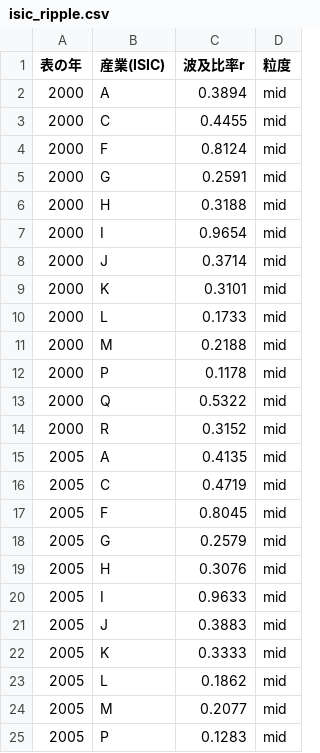
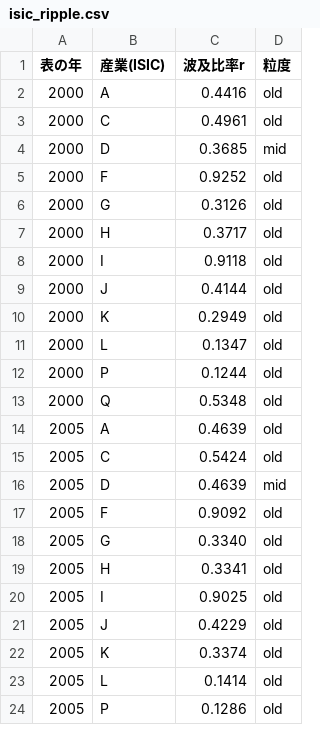
Before and after one commit to nexus-ai-2045/public-interest-lens, a CSV file: data/derived/io-ripple-v1/isic_ripple.csv, drawn as a sheet; only a part is shown; the diff covers the shown part only.

```diff
--- a/data/derived/io-ripple-v1/isic_ripple.csv
+++ b/data/derived/io-ripple-v1/isic_ripple.csv
@@ -1,25 +1,24 @@
 表の年,産業(ISIC),波及比率r,粒度
-2000,A,0.3894,mid
-2000,C,0.4455,mid
-2000,F,0.8124,mid
-2000,G,0.2591,mid
-2000,H,0.3188,mid
-2000,I,0.9654,mid
-2000,J,0.3714,mid
-2000,K,0.3101,mid
-2000,L,0.1733,mid
-2000,M,0.2188,mid
-2000,P,0.1178,mid
-2000,Q,0.5322,mid
-2000,R,0.3152,mid
-2005,A,0.4135,mid
-2005,C,0.4719,mid
-2005,F,0.8045,mid
-2005,G,0.2579,mid
-2005,H,0.3076,mid
-2005,I,0.9633,mid
-2005,J,0.3883,mid
-2005,K,0.3333,mid
-2005,L,0.1862,mid
-2005,M,0.2077,mid
-2005,P,0.1283,mid
+2000,A,0.4416,old
+2000,C,0.4961,old
+2000,D,0.3685,mid
+2000,F,0.9252,old
+2000,G,0.3126,old
+2000,H,0.3717,old
+2000,I,0.9118,old
+2000,J,0.4144,old
+2000,K,0.2949,old
+2000,L,0.1347,old
+2000,P,0.1244,old
+2000,Q,0.5348,old
+2005,A,0.4639,old
+2005,C,0.5424,old
+2005,D,0.4639,mid
+2005,F,0.9092,old
+2005,G,0.3340,old
+2005,H,0.3341,old
+2005,I,0.9025,old
+2005,J,0.4229,old
+2005,K,0.3374,old
+2005,L,0.1414,old
+2005,P,0.1286,old
```
Also changed, not shown: 4 added rows, 7 removed rows and 2 edited cells elsewhere in this file, data/acquired/io-tables/manifest.csv, 8 other files.
